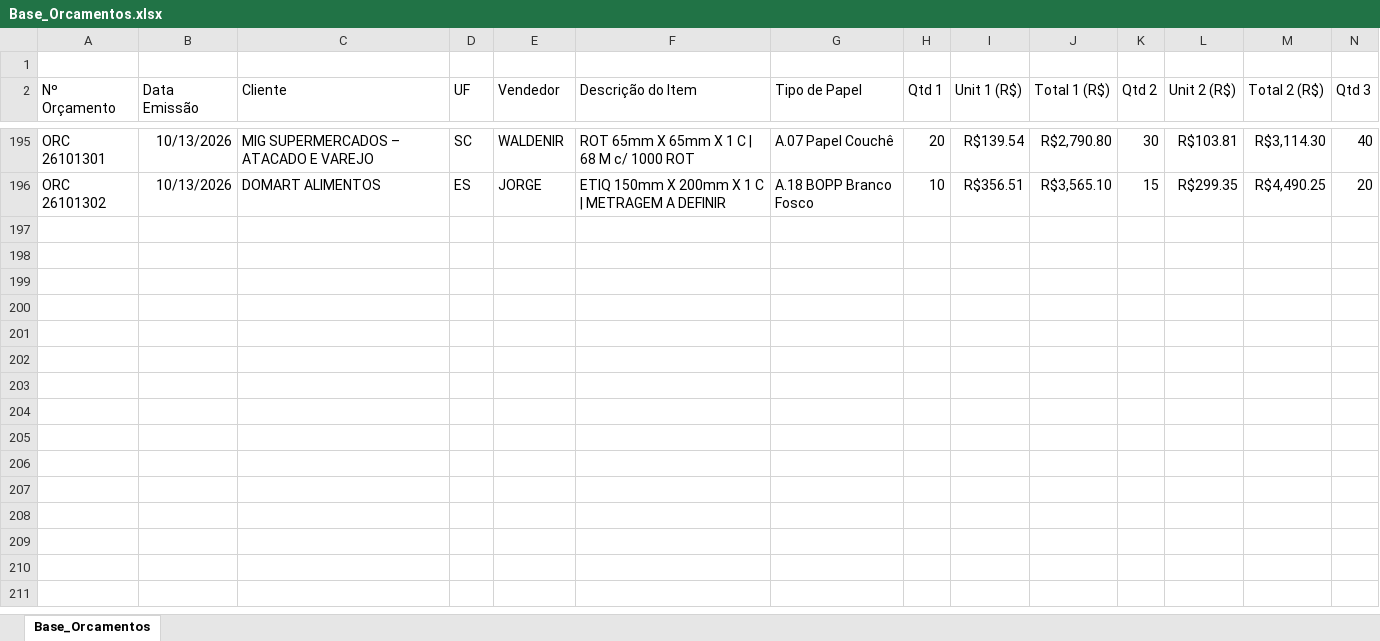
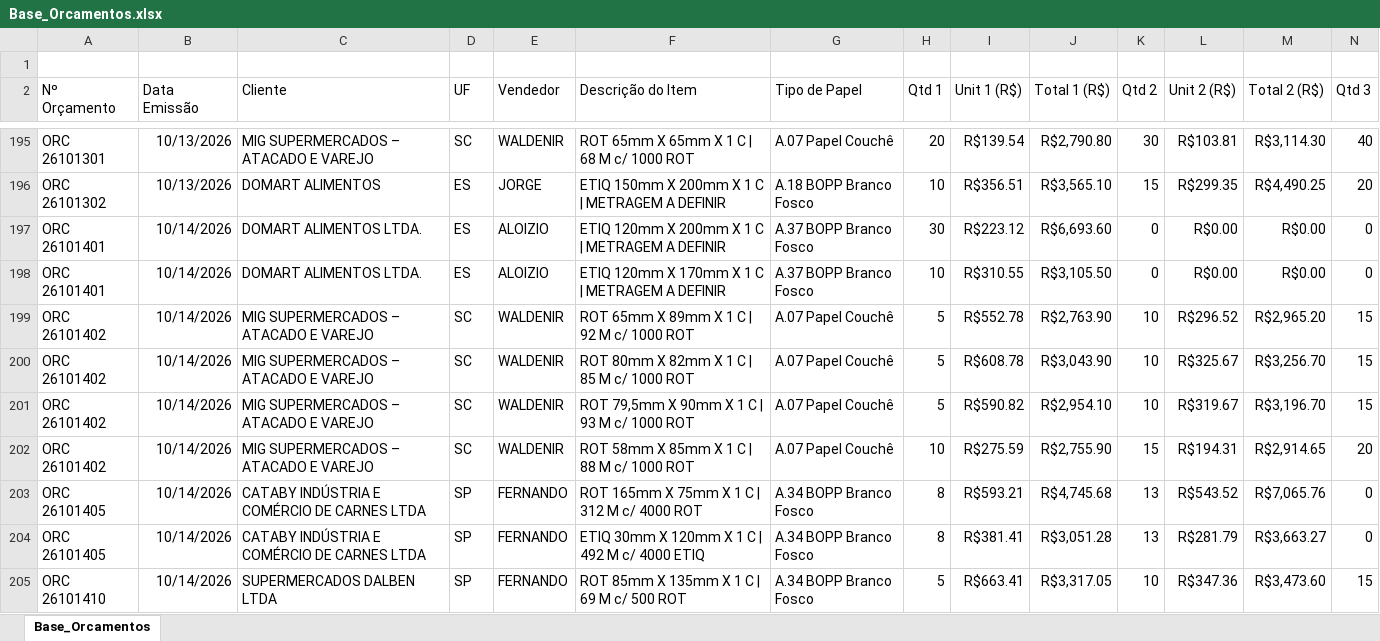
Before and after one commit to dianeLuna1924/painel-controle-orcamentos, an Excel workbook: Base_Orcamentos.xlsx, sheet Base_Orcamentos, drawn as a sheet; only a part is shown, gaps mark what is left out; values as stored, in another font and other column widths than the file's, no borders; removed rows and columns are numbered as before the commit, all else as after; rows hold the shown columns only; the diff covers the shown part only; the diff names each change by its address in the sheet, - before the commit and + after, or states it on an @@ line.

Commit message:
Add files via upload

```diff
--- a/Base_Orcamentos.xlsx (sheet Base_Orcamentos)
+++ b/Base_Orcamentos.xlsx (sheet Base_Orcamentos)
-row 1: (empty)
+row 1: (empty)
+row 197: ORC 26101401 | 10/14/2026 | DOMART ALIMENTOS LTDA. | ES | ALOIZIO | ETIQ 120mm X 200mm X 1 C | METRAGEM A DEFINIR | A.37 BOPP Branco Fosco | 30 | R$223.12 | R$6,693.60 | 0 | R$0.00 | R$0.00 | 0
+row 198: ORC 26101401 | 10/14/2026 | DOMART ALIMENTOS LTDA. | ES | ALOIZIO | ETIQ 120mm X 170mm X 1 C | METRAGEM A DEFINIR | A.37 BOPP Branco Fosco | 10 | R$310.55 | R$3,105.50 | 0 | R$0.00 | R$0.00 | 0
+row 199: ORC 26101402 | 10/14/2026 | MIG SUPERMERCADOS – ATACADO E VAREJO | SC | WALDENIR | ROT 65mm X 89mm X 1 C | 92 M c/ 1000 ROT | A.07 Papel Couchê | 5 | R$552.78 | R$2,763.90 | 10 | R$296.52 | R$2,965.20 | 15
+row 200: ORC 26101402 | 10/14/2026 | MIG SUPERMERCADOS – ATACADO E VAREJO | SC | WALDENIR | ROT 80mm X 82mm X 1 C | 85 M c/ 1000 ROT | A.07 Papel Couchê | 5 | R$608.78 | R$3,043.90 | 10 | R$325.67 | R$3,256.70 | 15
+row 201: ORC 26101402 | 10/14/2026 | MIG SUPERMERCADOS – ATACADO E VAREJO | SC | WALDENIR | ROT 79,5mm X 90mm X 1 C | 93 M c/ 1000 ROT | A.07 Papel Couchê | 5 | R$590.82 | R$2,954.10 | 10 | R$319.67 | R$3,196.70 | 15
+row 202: ORC 26101402 | 10/14/2026 | MIG SUPERMERCADOS – ATACADO E VAREJO | SC | WALDENIR | ROT 58mm X 85mm X 1 C | 88 M c/ 1000 ROT | A.07 Papel Couchê | 10 | R$275.59 | R$2,755.90 | 15 | R$194.31 | R$2,914.65 | 20
+row 203: ORC 26101405 | 10/14/2026 | CATABY INDÚSTRIA E COMÉRCIO DE CARNES LTDA | SP | FERNANDO | ROT 165mm X 75mm X 1 C | 312 M c/ 4000 ROT | A.34 BOPP Branco Fosco | 8 | R$593.21 | R$4,745.68 | 13 | R$543.52 | R$7,065.76 | 0
+row 204: ORC 26101405 | 10/14/2026 | CATABY INDÚSTRIA E COMÉRCIO DE CARNES LTDA | SP | FERNANDO | ETIQ 30mm X 120mm X 1 C | 492 M c/ 4000 ETIQ | A.34 BOPP Branco Fosco | 8 | R$381.41 | R$3,051.28 | 13 | R$281.79 | R$3,663.27 | 0
+row 205: ORC 26101410 | 10/14/2026 | SUPERMERCADOS DALBEN LTDA | SP | FERNANDO | ROT 85mm X 135mm X 1 C | 69 M c/ 500 ROT | A.34 BOPP Branco Fosco | 5 | R$663.41 | R$3,317.05 | 10 | R$347.36 | R$3,473.60 | 15
```
Also changed, not shown: 69 added rows and 266 edited cells elsewhere in this sheet.
